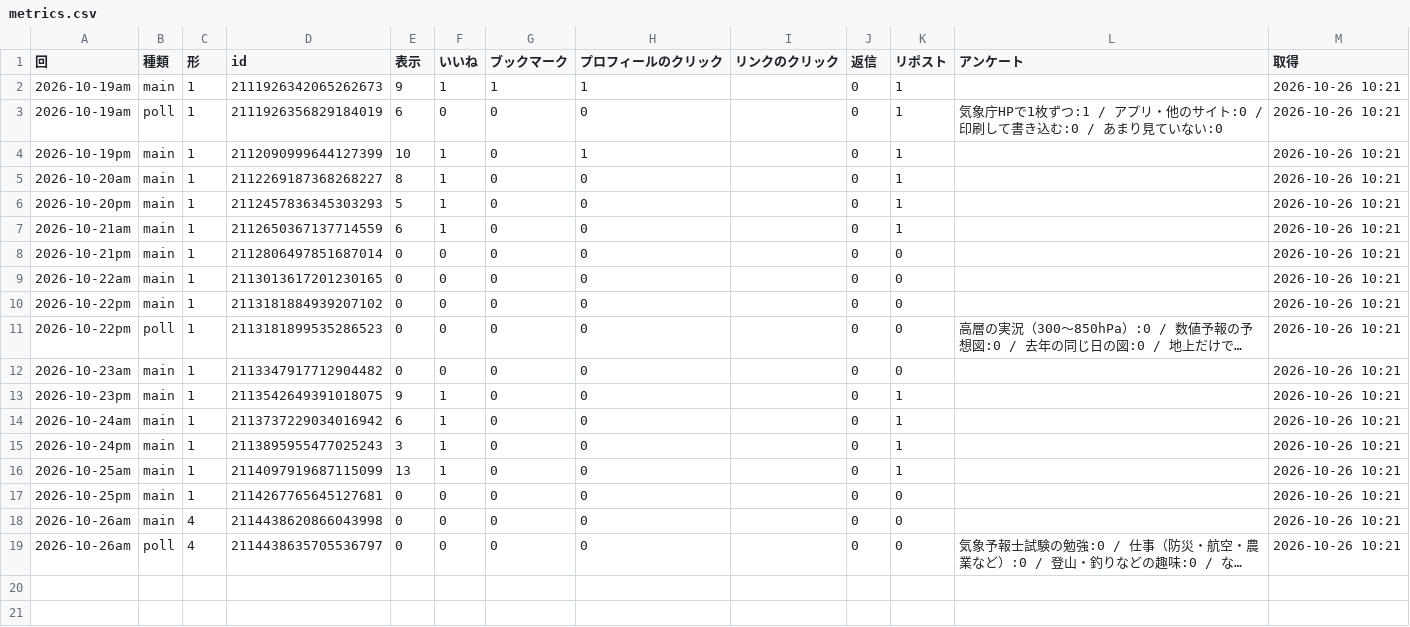
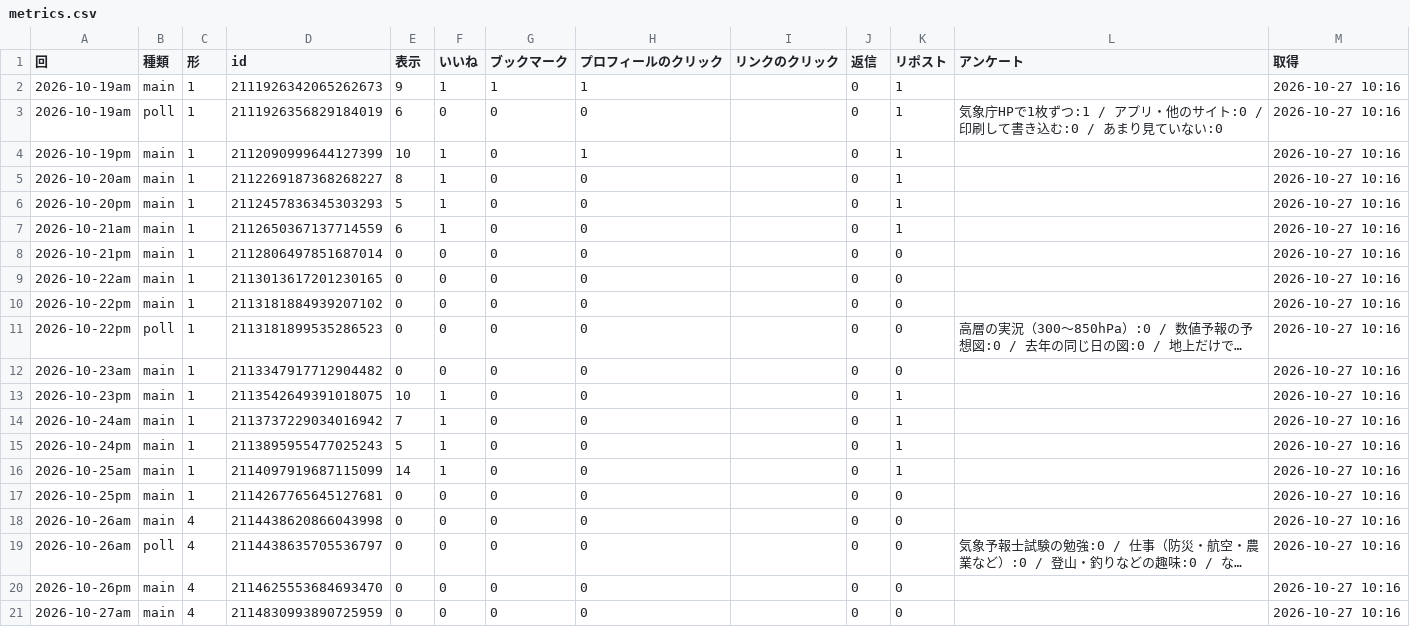
Before and after one commit to naokishobosai0214-dot/sorayomi, a CSV file: metrics.csv, drawn as a sheet; long unchanged cells end in …; the diff names each change by its address in the sheet, - before the commit and + after, or states it on an @@ line.

```diff
--- a/metrics.csv
+++ b/metrics.csv
-M2:M19 (取得): 2026-10-26 10:21
+M2:M19 (取得): 2026-10-27 10:16
-E13 (表示): 9
+E13 (表示): 10
-E14 (表示): 6
+E14 (表示): 7
-E15 (表示): 3
+E15 (表示): 5
-E16 (表示): 13
+E16 (表示): 14
+row 20: 2026-10-26pm | main | 4 | 2114625553684693470 | 0 | 0 | 0 | 0 |  | 0 | 0 |  | 2026-10-27 10:16
+row 21: 2026-10-27am | main | 4 | 2114830993890725959 | 0 | 0 | 0 | 0 |  | 0 | 0 |  | 2026-10-27 10:16
```
Also changed, not shown: replies.csv.
